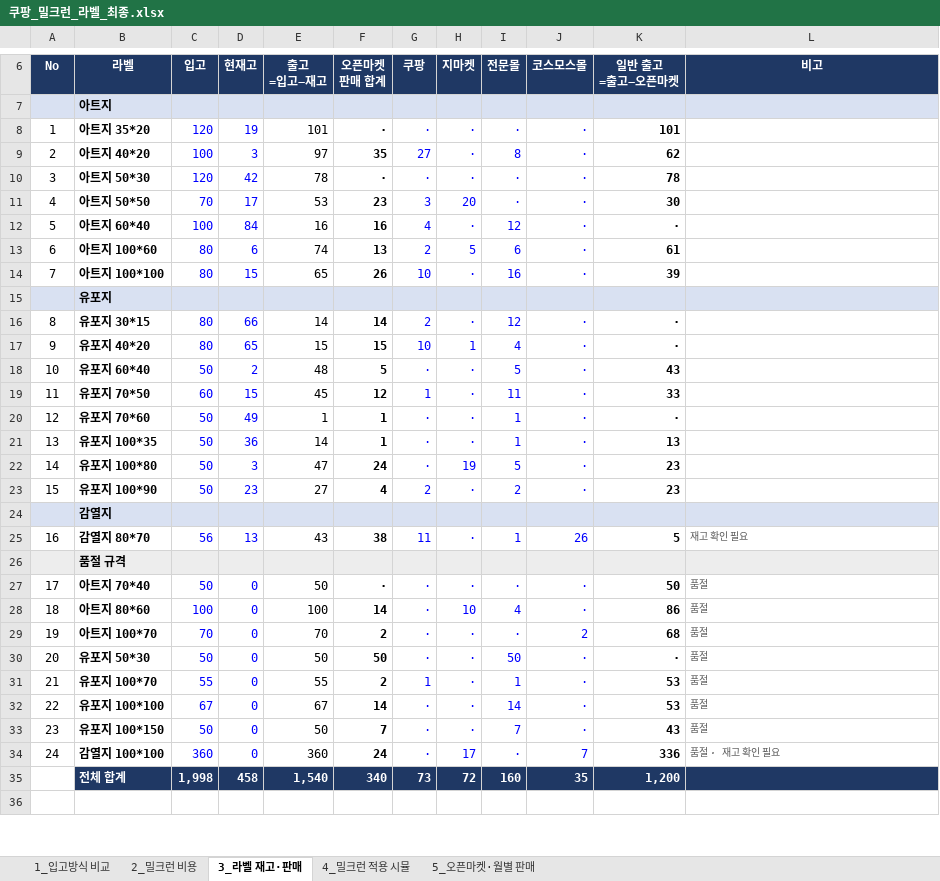
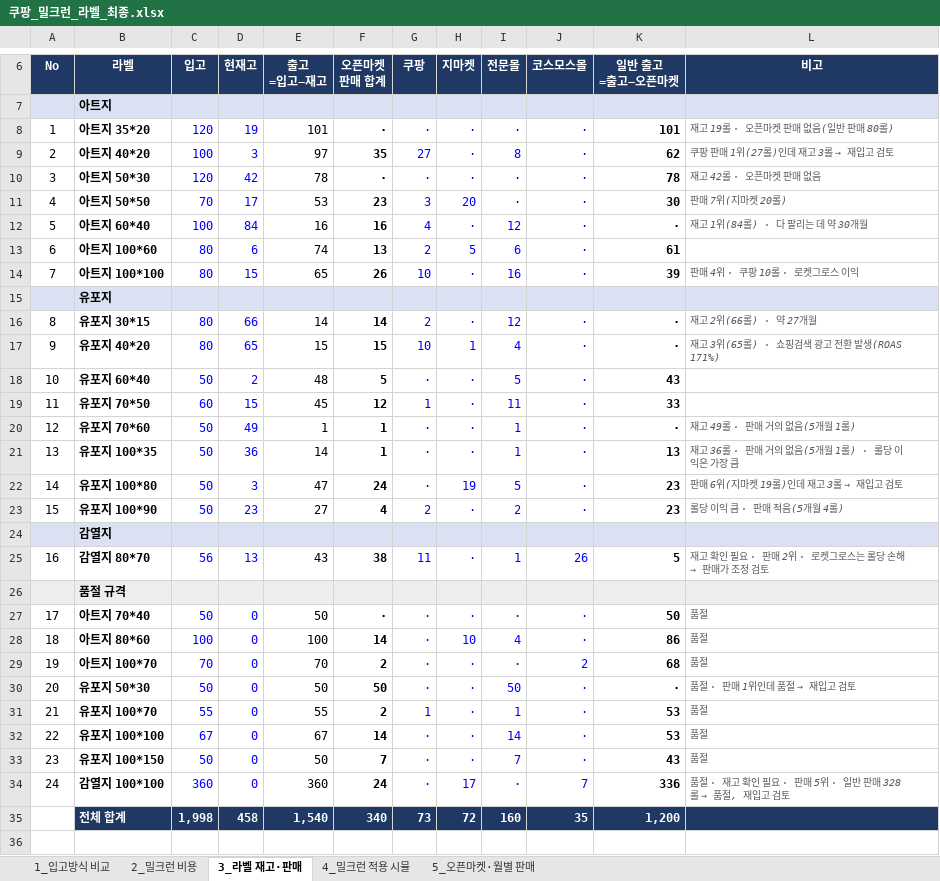
Before and after one commit to 24730060/-, an Excel workbook: 쿠팡_재고운영_2026.11/쿠팡_밀크런_라벨_최종.xlsx, sheet 3_라벨 재고·판매, drawn as a sheet; only a part is shown, gaps mark what is left out; values as stored, in another font and other column widths than the file's, no borders; the diff names each change by its address in the sheet, - before the commit and + after, or states it on an @@ line.

```diff
--- a/쿠팡_재고운영_2026.11/쿠팡_밀크런_라벨_최종.xlsx (sheet 3_라벨 재고·판매)
+++ b/쿠팡_재고운영_2026.11/쿠팡_밀크런_라벨_최종.xlsx (sheet 3_라벨 재고·판매)
-L8 (비고): (empty)
+L8 (비고): 재고 19롤 · 오픈마켓 판매 없음(일반 판매 80롤)
@@ L9 (비고): (empty) → 쿠팡 판매 1위(27롤)인데 재고 3롤 → 재입고 검토 @@
-L10 (비고): (empty)
+L10 (비고): 재고 42롤 · 오픈마켓 판매 없음
-L11 (비고): (empty)
+L11 (비고): 판매 7위(지마켓 20롤)
-L12 (비고): (empty)
+L12 (비고): 재고 1위(84롤) · 다 팔리는 데 약 30개월
-L14 (비고): (empty)
+L14 (비고): 판매 4위 · 쿠팡 10롤 · 로켓그로스 이익
-L16 (비고): (empty)
+L16 (비고): 재고 2위(66롤) · 약 27개월
-L17 (비고): (empty)
+L17 (비고): 재고 3위(65롤) · 쇼핑검색 광고 전환 발생(ROAS 171%)
-L20 (비고): (empty)
+L20 (비고): 재고 49롤 · 판매 거의 없음(5개월 1롤)
-L21 (비고): (empty)
+L21 (비고): 재고 36롤 · 판매 거의 없음(5개월 1롤) · 롤당 이익은 가장 큼
@@ L22 (비고): (empty) → 판매 6위(지마켓 19롤)인데 재고 3롤 → 재입고 검토 @@
-L23 (비고): (empty)
+L23 (비고): 롤당 이익 큼 · 판매 적음(5개월 4롤)
@@ L25 (비고): 재고 확인 필요 → 재고 확인 필요 · 판매 2위 · 로켓그로스는 롤당 손해 → 판매가 조정 검토 @@
@@ L30 (비고): 품절 → 품절 · 판매 1위인데 품절 → 재입고 검토 @@
@@ L34 (비고): 품절 · 재고 확인 필요 → 품절 · 재고 확인 필요 · 판매 5위 · 일반 판매 328롤 → 품절, 재입고 검토 @@
```
Also changed, not shown: sheet 4_밀크런 적용 시뮬, sheet 5_오픈마켓·월별 판매, sheet 2_밀크런 비용.
